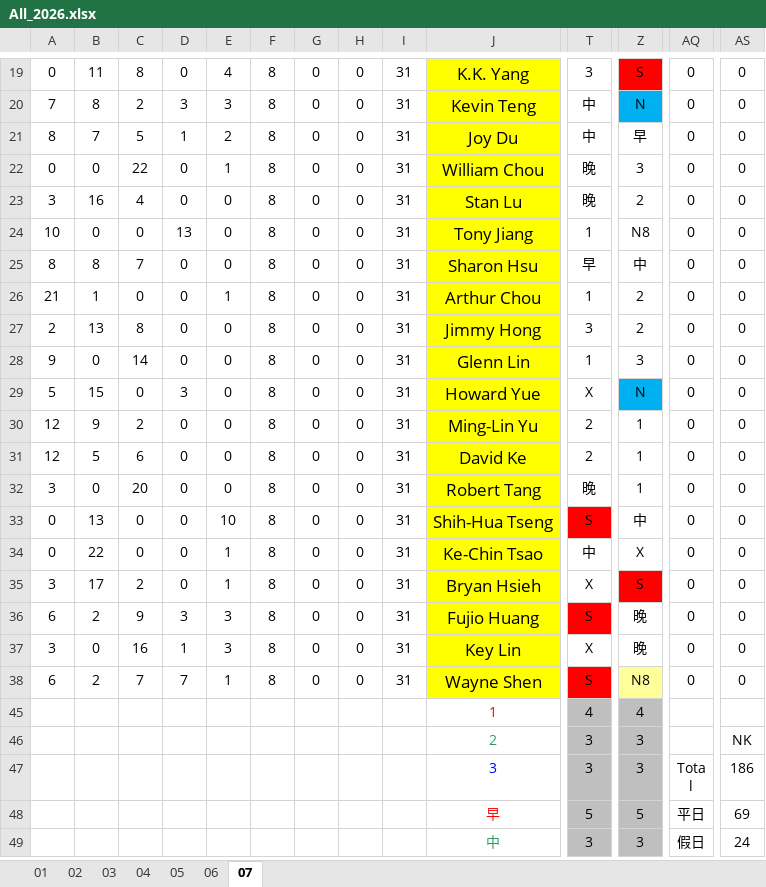
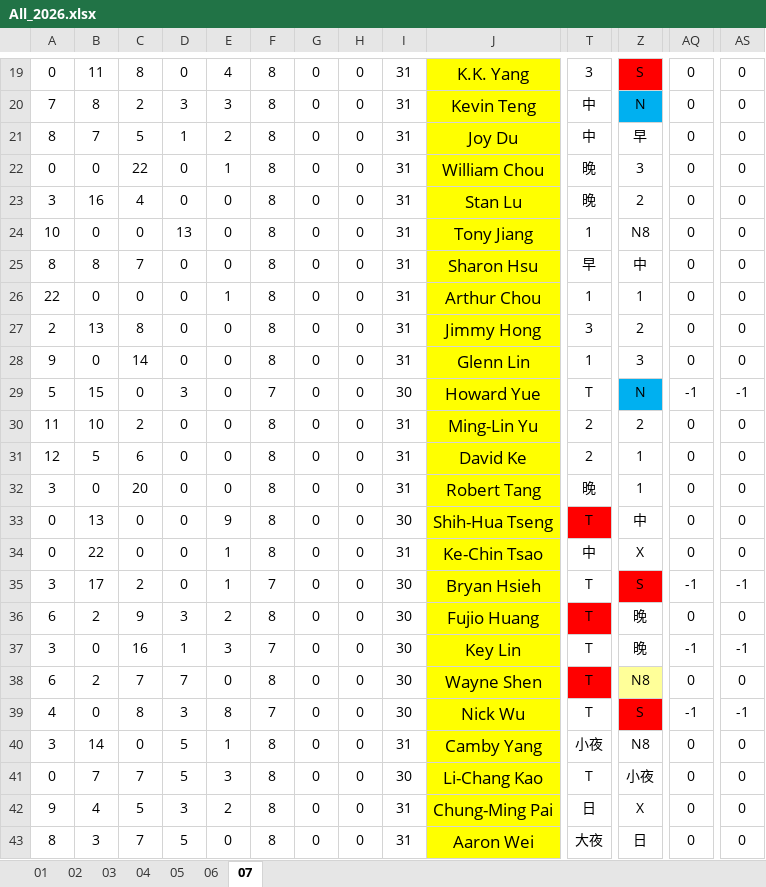
Before and after one commit to JasonHsuFet/Working_Shift, an Excel workbook: All_2026.xlsx, sheet 07, drawn as a sheet; only a part is shown, gaps mark what is left out; the shorter side is filled out with more unchanged rows; values as stored, in another font and other column widths than the file's, no borders; conditional formats not drawn; rows hold the shown columns only; the diff covers the shown part only; the diff names each change by its address in the sheet, - before the commit and + after, or states it on an @@ line.

Commit message:
Add files via upload

```diff
--- a/All_2026.xlsx (sheet 07)
+++ b/All_2026.xlsx (sheet 07)
-A26: 21
+A26: 22
-B26: 1
+B26: 0
-Z26: 2
+Z26: 1
-F29: 8
+F29: 7
-I29: 31
+I29: 30
-T29: X
+T29: T
-AQ29: 0
+AQ29: -1
-AS29: 0
+AS29: -1
-A30: 12
+A30: 11
-B30: 9
+B30: 10
-Z30: 1
+Z30: 2
-E33: 10
+E33: 9
-I33: 31
+I33: 30
-T33: S
+T33: T
-F35: 8
+F35: 7
-I35:I38: 31
+I35:I38: 30
-T35: X
+T35: T
-AQ35: 0
+AQ35: -1
-AS35: 0
+AS35: -1
-E36: 3
+E36: 2
-T36: S
+T36: T
-F37: 8
+F37: 7
-T37: X
+T37: T
-AQ37: 0
+AQ37: -1
-AS37: 0
+AS37: -1
-E38: 1
+E38: 0
-T38: S
+T38: T
+row 39: 4 | 0 | 8 | 3 | 8 | 7 | 0 | 0 | 30 | Nick Wu | T | S | -1 | -1
@@ row 40 unhidden: 3 | 14 | 0 | 5 | 1 | 8 | 0 | 0 | 31 | Camby Yang | 小夜 | N8 | 0 | 0 @@
+row 41: 0 | 7 | 7 | 5 | 3 | 8 | 0 | 0 | 30 | Li-Chang Kao | T | 小夜 | 0 | 0
@@ row 42 unhidden: 9 | 4 | 5 | 3 | 2 | 8 | 0 | 0 | 31 | Chung-Ming Pai | 日 | X | 0 | 0 @@
@@ row 43 unhidden: 8 | 3 | 7 | 5 | 0 | 8 | 0 | 0 | 31 | Aaron Wei | 大夜 | 日 | 0 | 0 @@
```
Also changed, not shown: 1 added row, 67 edited cells and cell formats elsewhere in this sheet.
